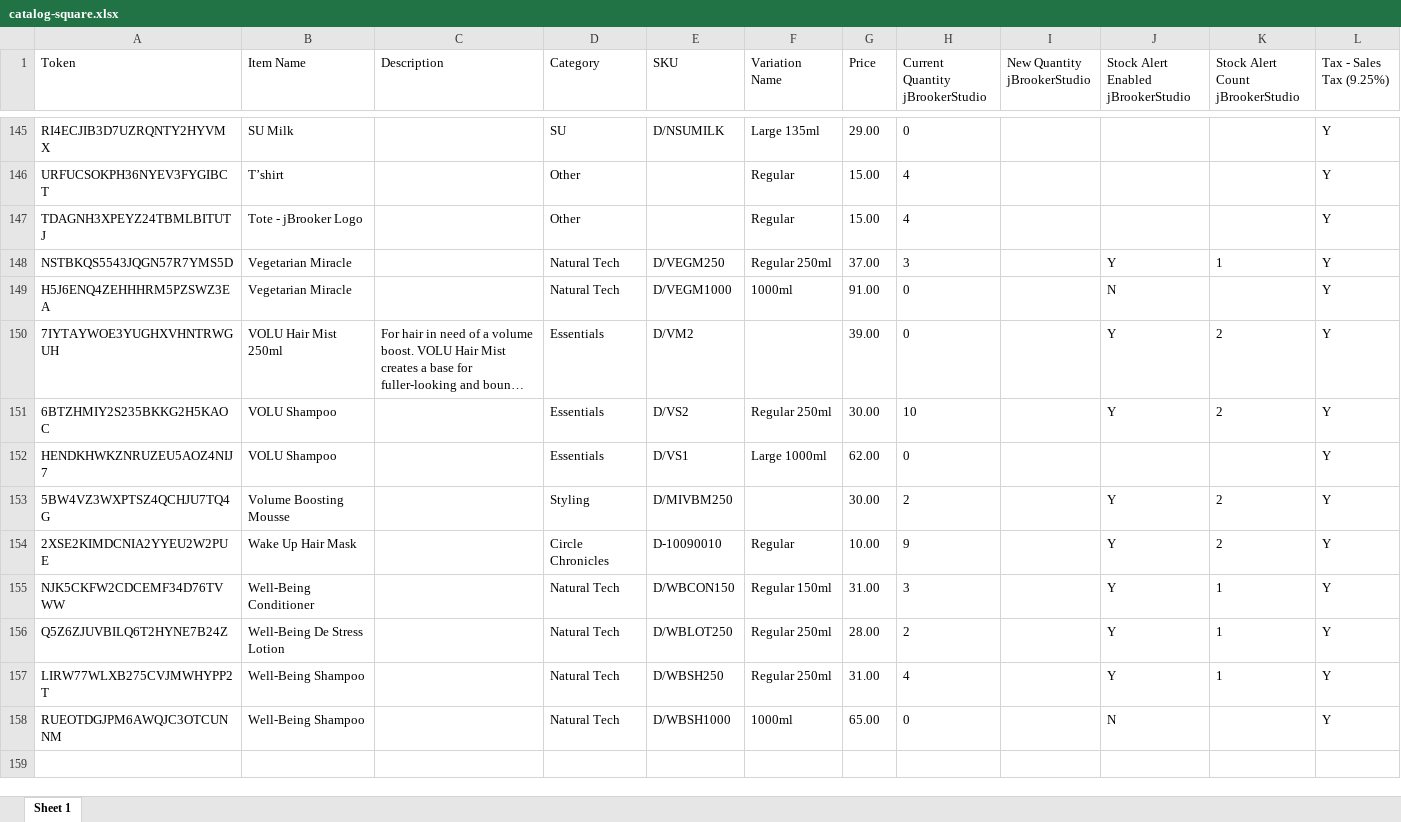
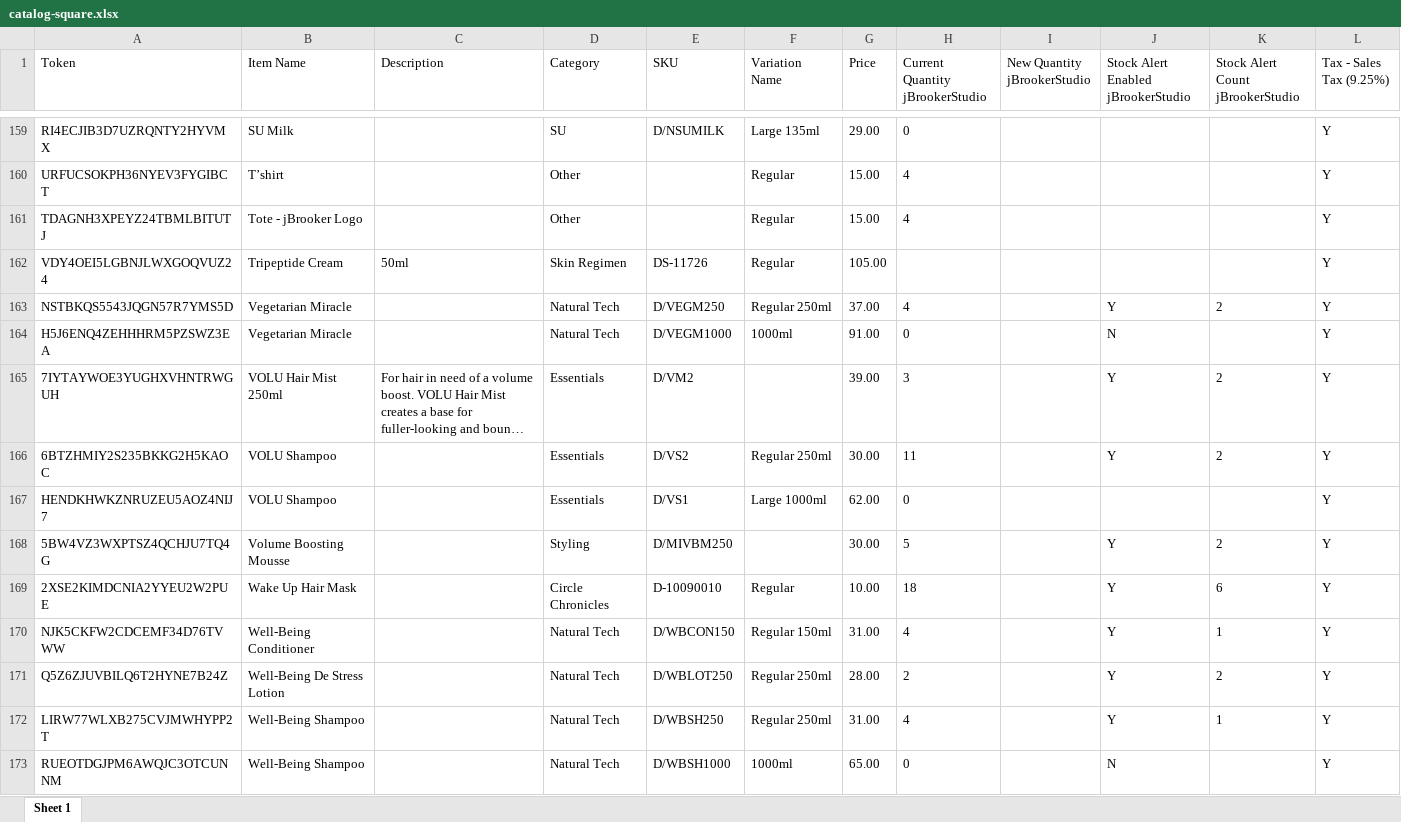
Before and after one commit to zPugMan/SquareLabelPrinter, an Excel workbook: RetailAppWPF/Assets/catalog-square.xlsx, sheet Sheet 1, drawn as a sheet; only a part is shown, gaps mark what is left out; long unchanged cells end in …; values as stored, in another font and other column widths than the file's, no borders; addresses are those after the commit; the diff covers the shown part only; the diff names each change by its address in the sheet, - before the commit and + after, or states it on an @@ line.

```diff
--- a/RetailAppWPF/Assets/catalog-square.xlsx (sheet Sheet 1)
+++ b/RetailAppWPF/Assets/catalog-square.xlsx (sheet Sheet 1)
+row 162: VDY4OEI5LGBNJLWXGOQVUZ24 | Tripeptide Cream | 50ml | Skin Regimen | DS-11726 | Regular | 105.00 |  |  |  |  | Y
-H163 (Current Quantity jBrookerStudio): 3
+H163 (Current Quantity jBrookerStudio): 4
-K163 (Stock Alert Count jBrookerStudio): 1
+K163 (Stock Alert Count jBrookerStudio): 2
-H165 (Current Quantity jBrookerStudio): 0
+H165 (Current Quantity jBrookerStudio): 3
-H166 (Current Quantity jBrookerStudio): 10
+H166 (Current Quantity jBrookerStudio): 11
-H168 (Current Quantity jBrookerStudio): 2
+H168 (Current Quantity jBrookerStudio): 5
-H169 (Current Quantity jBrookerStudio): 9
+H169 (Current Quantity jBrookerStudio): 18
-K169 (Stock Alert Count jBrookerStudio): 2
+K169 (Stock Alert Count jBrookerStudio): 6
-H170 (Current Quantity jBrookerStudio): 3
+H170 (Current Quantity jBrookerStudio): 4
-K171 (Stock Alert Count jBrookerStudio): 1
+K171 (Stock Alert Count jBrookerStudio): 2
```
Also changed, not shown: 16 added rows, 2 removed rows and 98 edited cells elsewhere in this sheet.
